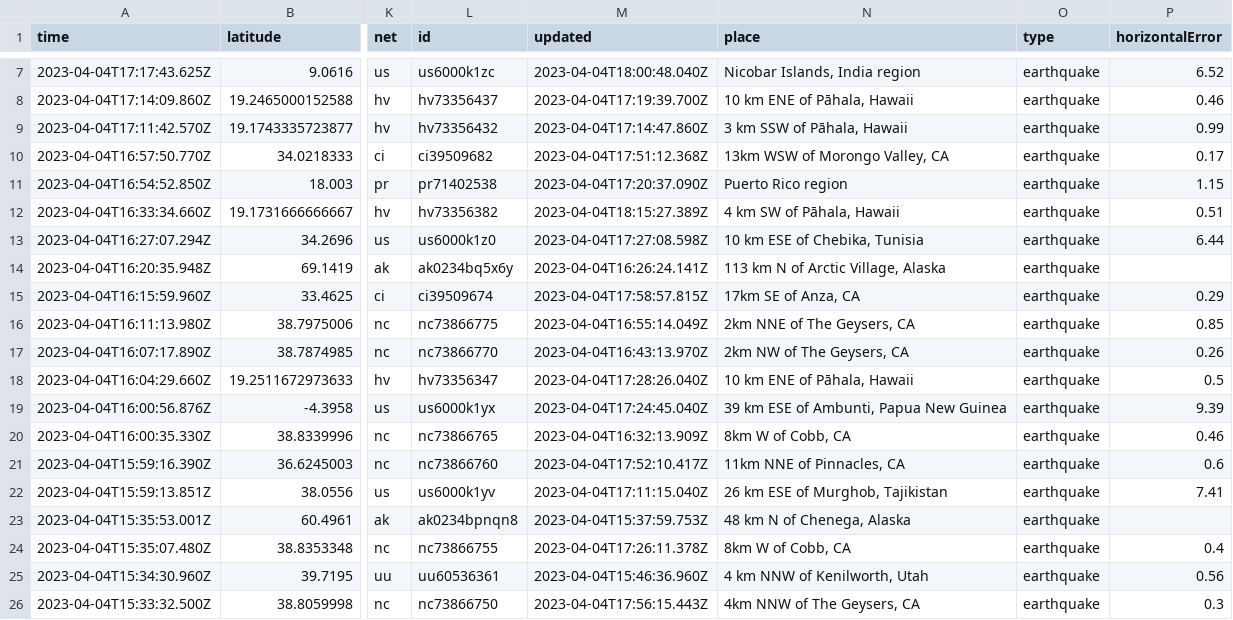
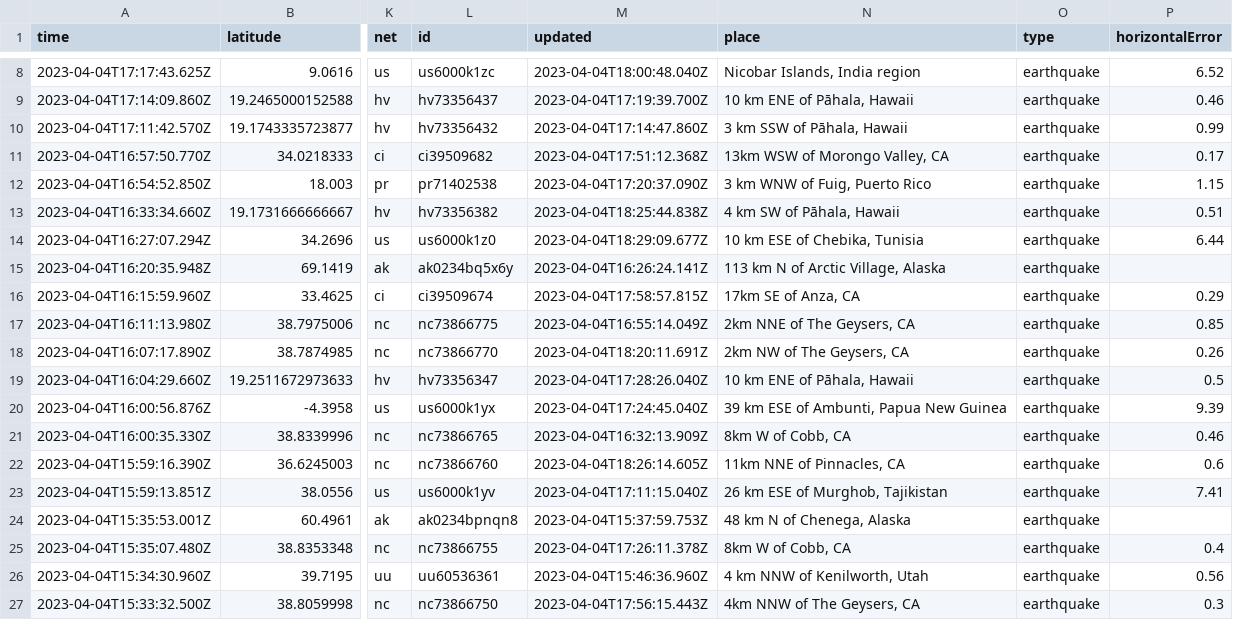
Before and after one commit to katielicari/nicar22-github-action, a CSV file: usgs_current.csv, drawn as a sheet; only a part is shown, gaps mark what is left out; addresses are those after the commit; the diff covers the shown part only; the diff names each change by its address in the sheet, - before the commit and + after, or states it on an @@ line.

```diff
--- a/usgs_current.csv
+++ b/usgs_current.csv
-N12 (place): Puerto Rico region
+N12 (place): 3 km WNW of Fuig, Puerto Rico
-M13 (updated): 2023-04-04T18:15:27.389Z
+M13 (updated): 2023-04-04T18:25:44.838Z
-M14 (updated): 2023-04-04T17:27:08.598Z
+M14 (updated): 2023-04-04T18:29:09.677Z
-M18 (updated): 2023-04-04T16:43:13.970Z
+M18 (updated): 2023-04-04T18:20:11.691Z
-M22 (updated): 2023-04-04T17:52:10.417Z
+M22 (updated): 2023-04-04T18:26:14.605Z
```
Also changed, not shown: 4 added rows, 3 removed rows and 31 edited cells elsewhere in this file.
